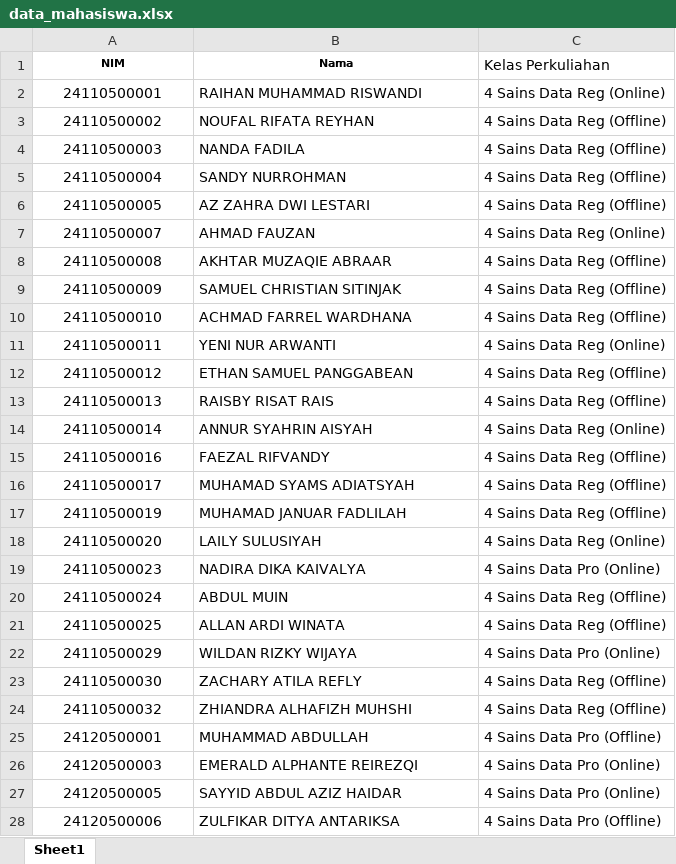
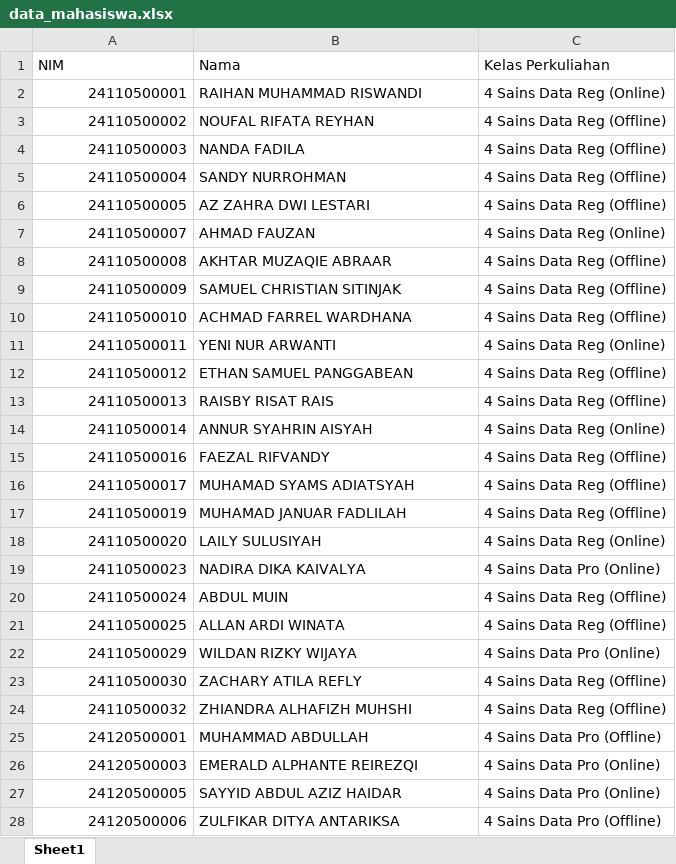
Before and after one commit to adambhuana/psd, an Excel workbook: data_mahasiswa.xlsx, sheet Sheet1, drawn as a sheet; only a part is shown; values as stored, in another font and other column widths than the file's, no borders; the diff covers the shown part only; the diff names each change by its address in the sheet, - before the commit and + after, or states it on an @@ line.

```diff
--- a/data_mahasiswa.xlsx (sheet Sheet1)
+++ b/data_mahasiswa.xlsx (sheet Sheet1)
@@ A1:B1 bold: on → off, text size: larger, alignment: center → left @@
-A2:A28 alignment: center
+A2:A28 alignment: right
```
Also changed, not shown: 1 edited cell and cell formats elsewhere in this sheet, portfolio_semester_2.xlsx, 12 other files.
